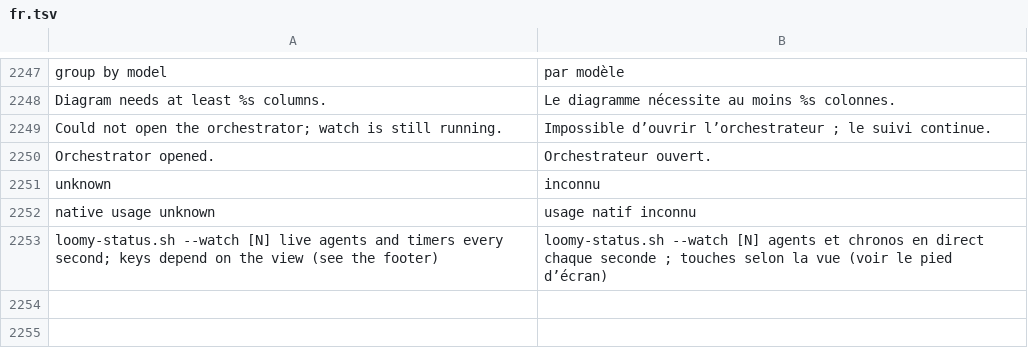
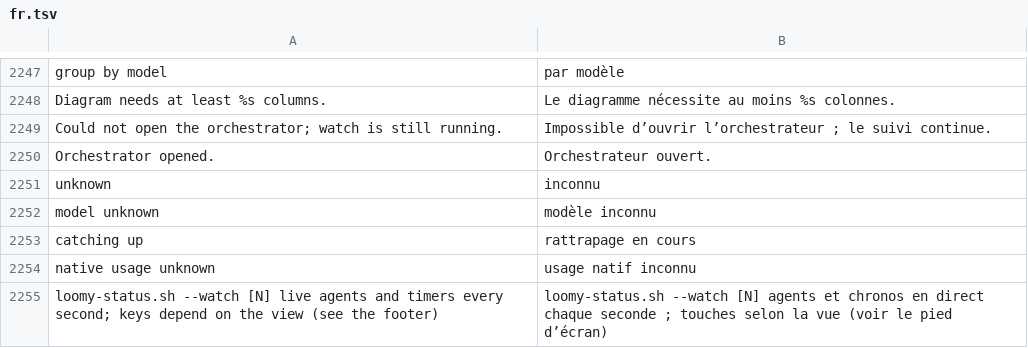
Before and after one commit to Eydenn/loomy, a TSV file: scripts/lib/i18n/fr.tsv, drawn as a sheet; only a part is shown, gaps mark what is left out; the diff names each change by its address in the sheet, - before the commit and + after, or states it on an @@ line.

```diff
--- a/scripts/lib/i18n/fr.tsv
+++ b/scripts/lib/i18n/fr.tsv
+row 2252: model unknown | modèle inconnu
+row 2253: catching up | rattrapage en cours
```
Also changed, not shown: 30 other files.
